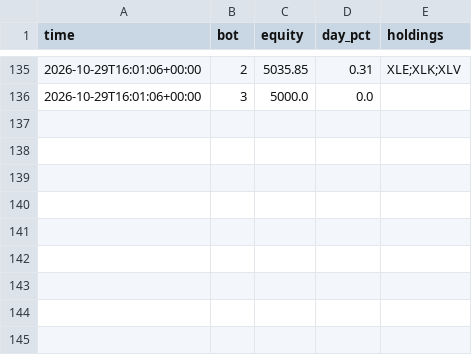
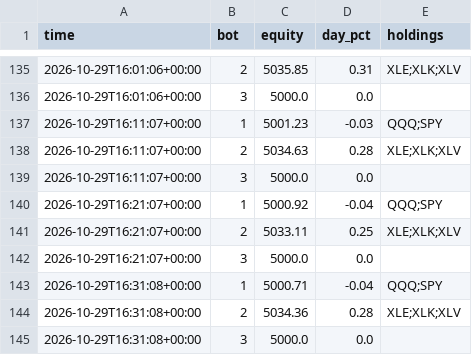
Before and after one commit to baseballbrayden13-crypto/Day-Trading-Bot, a CSV file: fleet_data/guard.csv, drawn as a sheet; only a part is shown, gaps mark what is left out; the diff names each change by its address in the sheet, - before the commit and + after, or states it on an @@ line.

```diff
--- a/fleet_data/guard.csv
+++ b/fleet_data/guard.csv
+row 137: 2026-10-29T16:11:07+00:00 | 1 | 5001.23 | -0.03 | QQQ;SPY
+row 138: 2026-10-29T16:11:07+00:00 | 2 | 5034.63 | 0.28 | XLE;XLK;XLV
+row 139: 2026-10-29T16:11:07+00:00 | 3 | 5000.0 | 0.0
+row 140: 2026-10-29T16:21:07+00:00 | 1 | 5000.92 | -0.04 | QQQ;SPY
+row 141: 2026-10-29T16:21:07+00:00 | 2 | 5033.11 | 0.25 | XLE;XLK;XLV
+row 142: 2026-10-29T16:21:07+00:00 | 3 | 5000.0 | 0.0
+row 143: 2026-10-29T16:31:08+00:00 | 1 | 5000.71 | -0.04 | QQQ;SPY
+row 144: 2026-10-29T16:31:08+00:00 | 2 | 5034.36 | 0.28 | XLE;XLK;XLV
+row 145: 2026-10-29T16:31:08+00:00 | 3 | 5000.0 | 0.0
```
Also changed, not shown: fleet_data/bars.csv.
